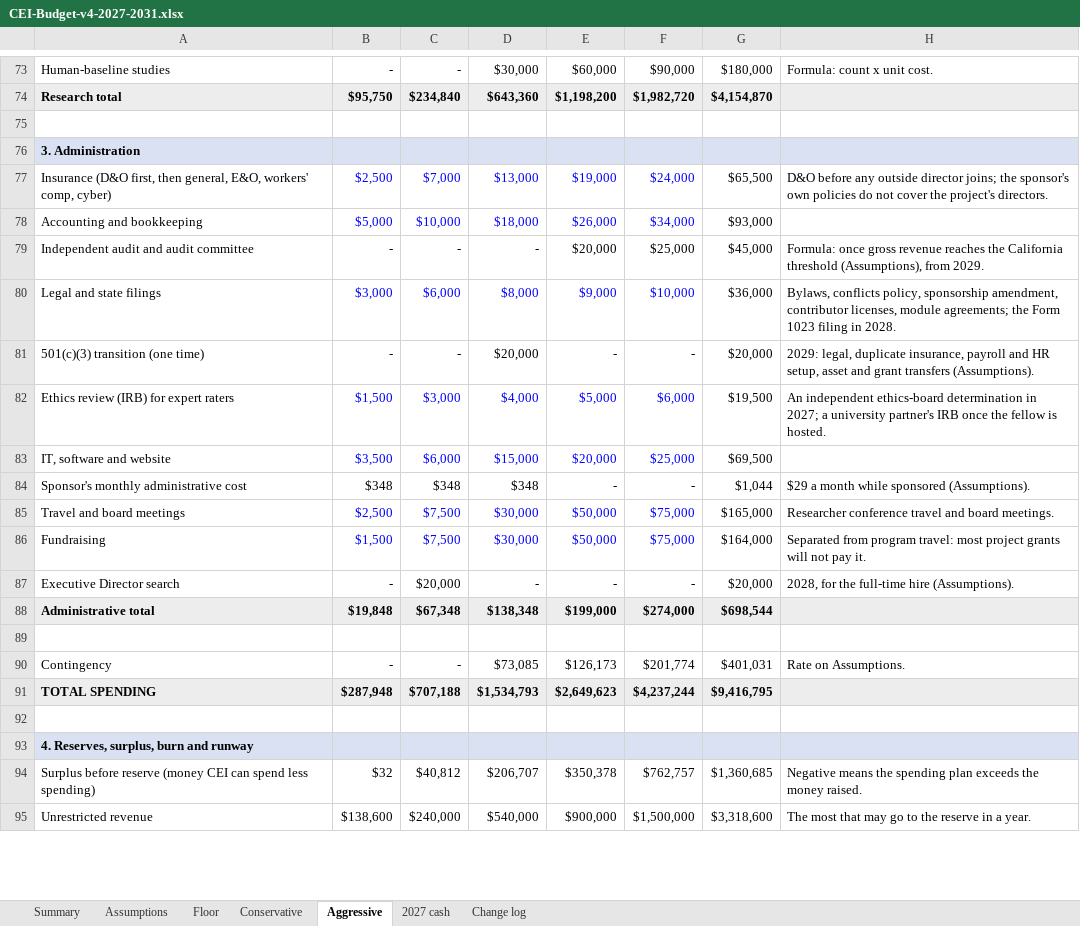
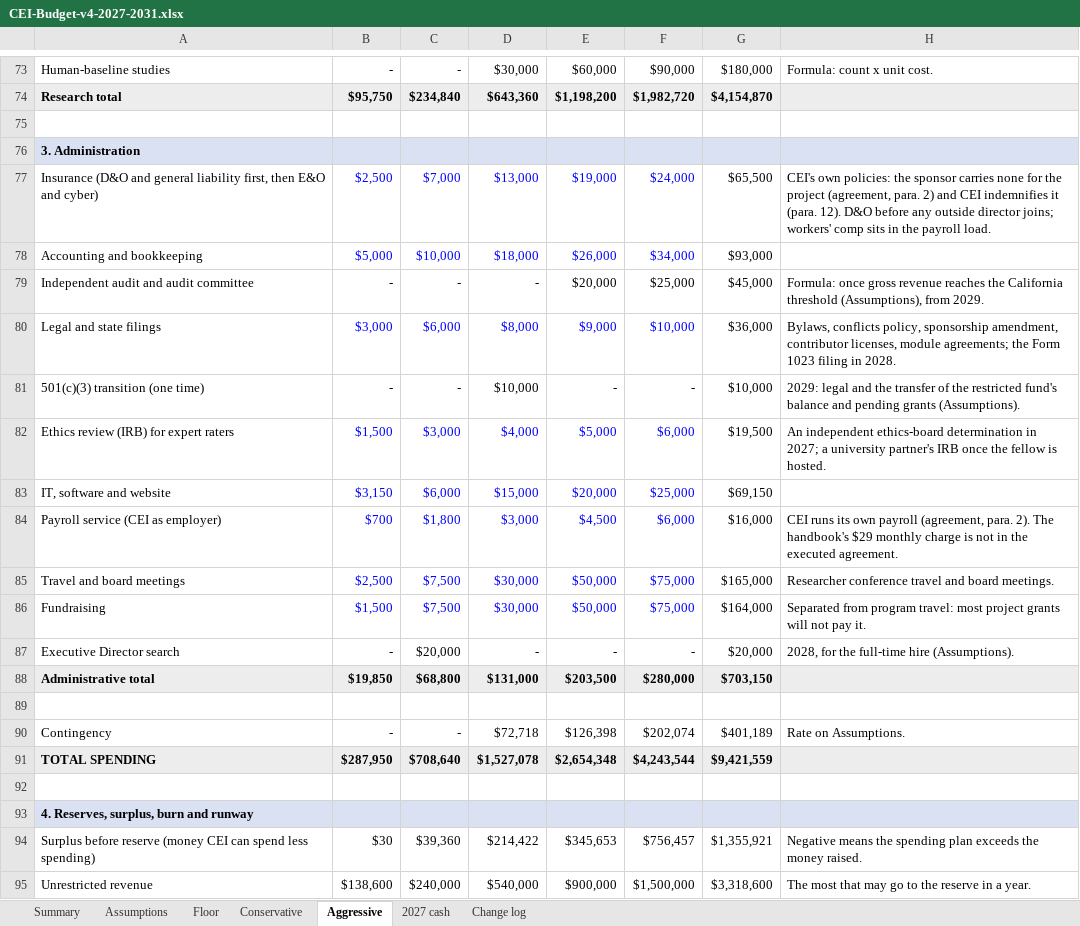
Before and after one commit to cjimmylin/cei-biz-share, an Excel workbook: source/CEI-Budget-v4-2027-2031.xlsx, sheet Aggressive, drawn as a sheet; only a part is shown, gaps mark what is left out; values as stored, in another font and other column widths than the file's, no borders; removed rows and columns are numbered as before the commit, all else as after; the diff covers the shown part only; the diff names each change by its address in the sheet, - before the commit and + after, or states it on an @@ line.

```diff
--- a/source/CEI-Budget-v4-2027-2031.xlsx (sheet Aggressive)
+++ b/source/CEI-Budget-v4-2027-2031.xlsx (sheet Aggressive)
-A77: Insurance (D&O first, then general, E&O, workers' comp, cyber)
+A77: Insurance (D&O and general liability first, then E&O and cyber)
-H77: D&O before any outside director joins; the sponsor's own policies do not cover the project's directors.
+H77: CEI's own policies: the sponsor carries none for the project (agreement, para. 2) and CEI indemnifies it (para. 12). D&O before any outside director joins; workers' comp sits in the payroll load.
-D81: $20,000
+D81: $10,000
-G81: $20,000
+G81: $10,000
-H81: 2029: legal, duplicate insurance, payroll and HR setup, asset and grant transfers (Assumptions).
+H81: 2029: legal and the transfer of the restricted fund's balance and pending grants (Assumptions).
-B83: $3,500
+B83: $3,150
-G83: $69,500
+G83: $69,150
-row 84: Sponsor's monthly administrative cost | $348 | $348 | $348 | - | - | $1,044 | $29 a month while sponsored (Assumptions).
+row 84: Payroll service (CEI as employer) | $700 | $1,800 | $3,000 | $4,500 | $6,000 | $16,000 | CEI runs its own payroll (agreement, para. 2). The handbook's $29 monthly charge is not in the executed agreement.
-B88: $19,848
+B88: $19,850
-C88: $67,348
+C88: $68,800
-D88: $138,348
+D88: $131,000
-E88: $199,000
+E88: $203,500
-F88: $274,000
+F88: $280,000
-G88: $698,544
+G88: $703,150
-D90: $73,085
+D90: $72,718
-E90: $126,173
+E90: $126,398
-F90: $201,774
+F90: $202,074
-G90: $401,031
+G90: $401,189
-B91: $287,948
+B91: $287,950
-C91: $707,188
+C91: $708,640
-D91: $1,534,793
+D91: $1,527,078
-E91: $2,649,623
+E91: $2,654,348
-F91: $4,237,244
+F91: $4,243,544
-G91: $9,416,795
+G91: $9,421,559
-B94: $32
+B94: $30
-C94: $40,812
+C94: $39,360
-D94: $206,707
+D94: $214,422
-E94: $350,378
+E94: $345,653
-F94: $762,757
+F94: $756,457
-G94: $1,360,685
+G94: $1,355,921
```
Also changed, not shown: 40 edited cells elsewhere in this sheet, sheet Summary, sheet Floor, sheet Conservative, sheet 2027 cash, sheet Change log, sheet Assumptions, formulas that keep their value, 10 other files.
